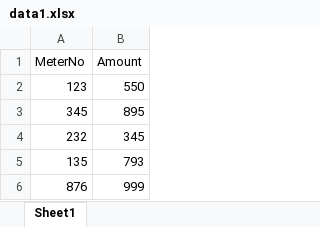
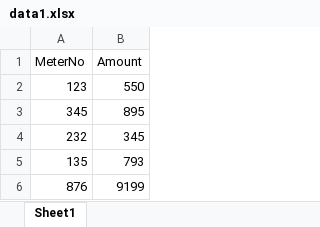
Before and after one commit to AllahRakha1234/Bill-Website-Walee, an Excel workbook: BillAppDocs/data1.xlsx, sheet Sheet1, drawn as a sheet; values as stored, in another font and other column widths than the file's, no borders; the diff names each change by its address in the sheet, - before the commit and + after, or states it on an @@ line.

Commit message:
file updated

```diff
--- a/BillAppDocs/data1.xlsx (sheet Sheet1)
+++ b/BillAppDocs/data1.xlsx (sheet Sheet1)
-B6 (Amount): 999
+B6 (Amount): 9199
```
